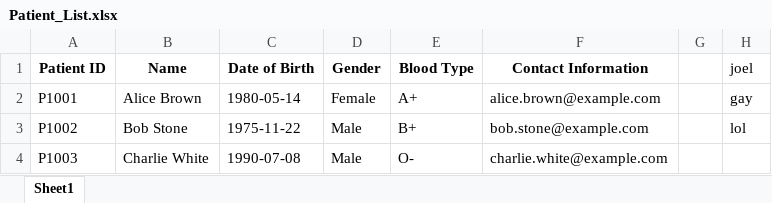
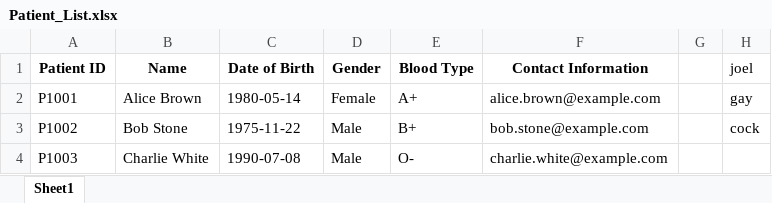
Before and after one commit to JoelTQX/SC2002-OOP-Assignment, an Excel workbook: Patient_List.xlsx, sheet Sheet1, drawn as a sheet; values as stored, in another font and other column widths than the file's, no borders; the diff names each change by its address in the sheet, - before the commit and + after, or states it on an @@ line.

```diff
--- a/Patient_List.xlsx (sheet Sheet1)
+++ b/Patient_List.xlsx (sheet Sheet1)
-H3 (joel): lol
+H3 (joel): cock
```
Also changed, not shown: 12 other files.
